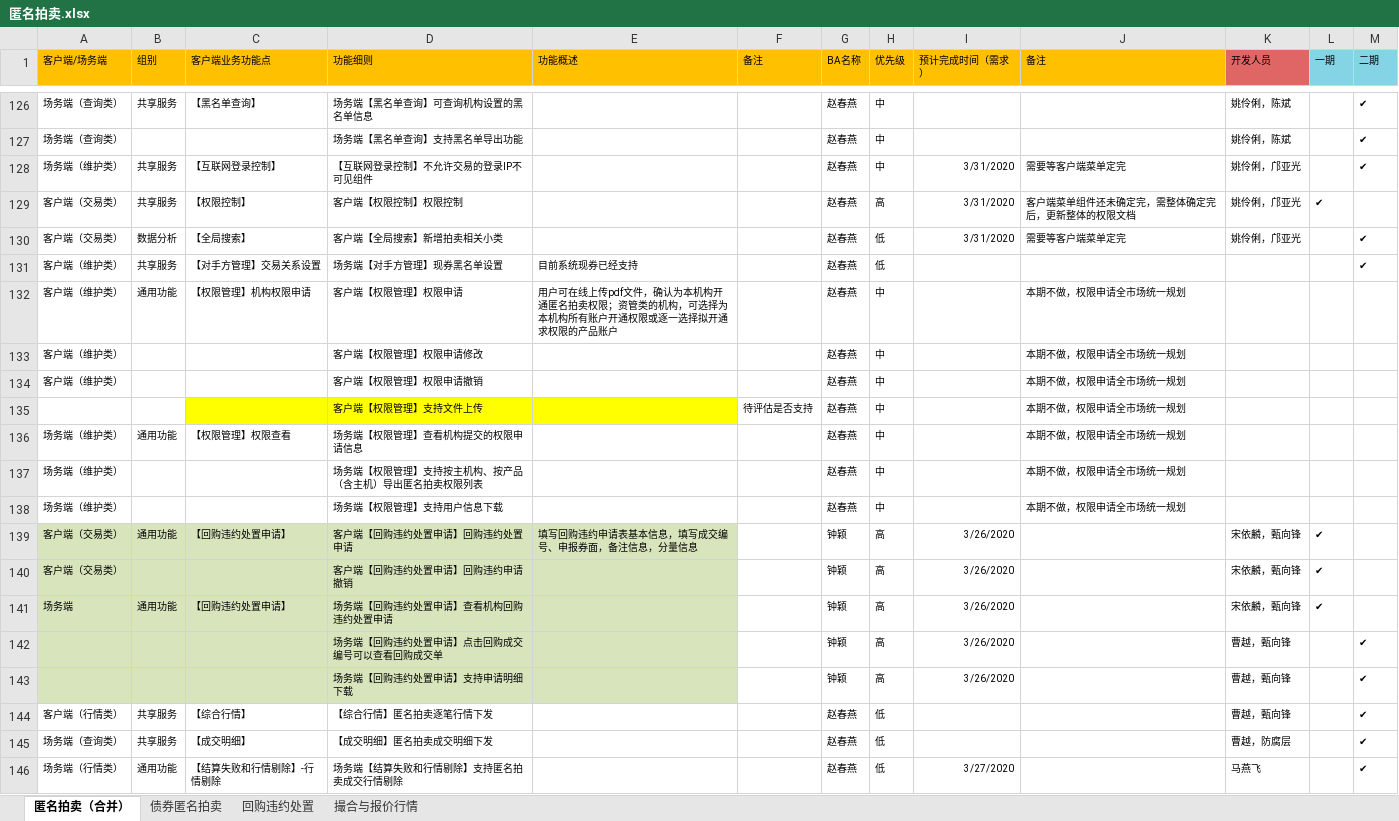
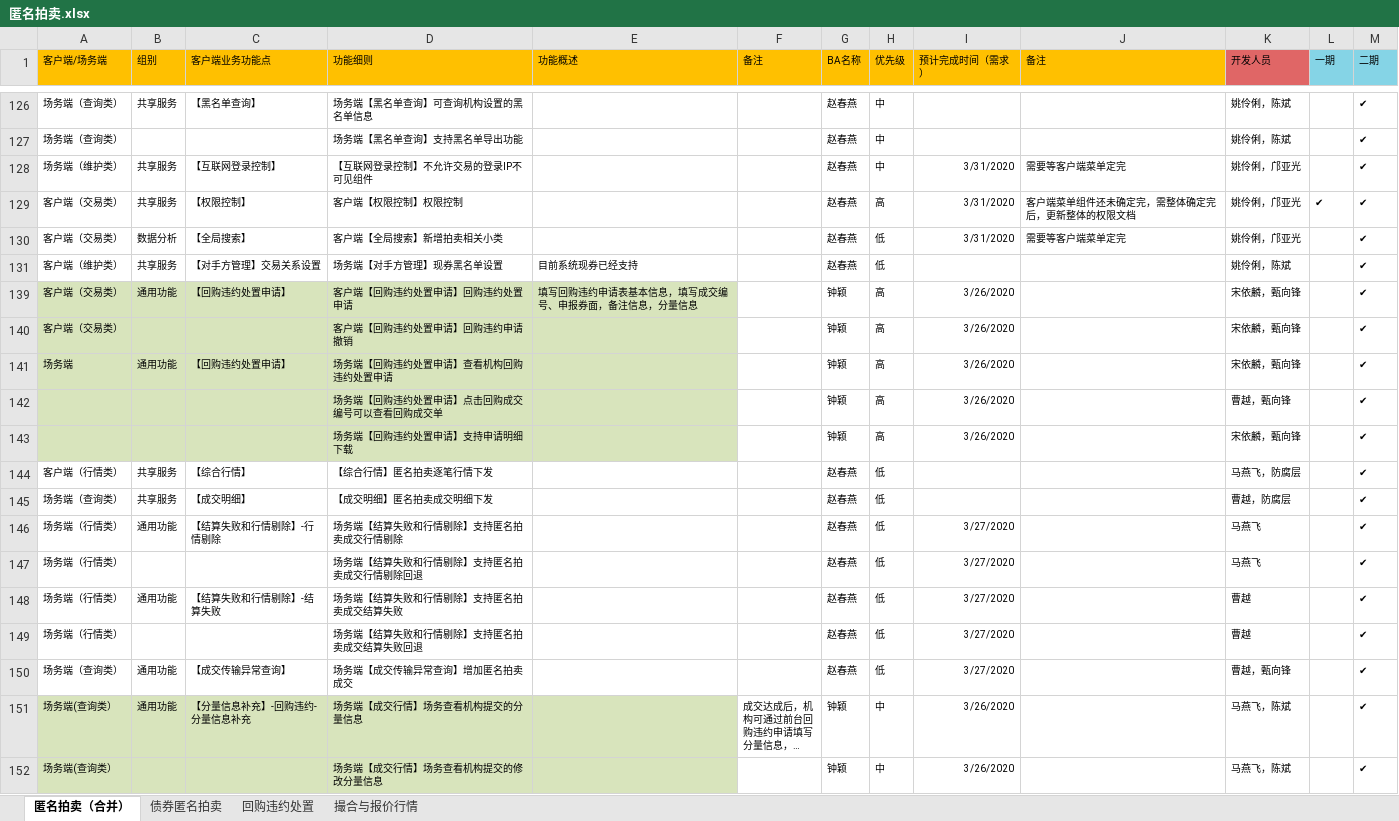
Before and after one commit to diaowangqing/document, an Excel workbook: zhonghui/x-auction/匿名拍卖.xlsx, sheet 匿名拍卖（合并）, drawn as a sheet; only a part is shown, gaps mark what is left out; the shorter side is filled out with more unchanged rows; long unchanged cells end in …; values as stored, in another font and other column widths than the file's, no borders; removed rows and columns are numbered as before the commit, all else as after; the diff covers the shown part only; the diff names each change by its address in the sheet, - before the commit and + after, or states it on an @@ line.

```diff
--- a/zhonghui/x-auction/匿名拍卖.xlsx (sheet 匿名拍卖（合并）)
+++ b/zhonghui/x-auction/匿名拍卖.xlsx (sheet 匿名拍卖（合并）)
-M129 (二期): (empty)
+M129 (二期): ✔
-K131 (开发人员): (empty)
+K131 (开发人员): 姚伶俐，陈斌
@@ row 132 hidden: 客户端（维护类） | 通用功能 | 【权限管理】机构权限申请 | 客户端【权限管理】权限申请 | 用户可在线上传pdf文件，确认为本机构开通匿名拍卖权限；资管类的机构，可选择为本机构所有账户开通权限或逐一选择拟开通求权限的产品账户 |  | 赵春燕 | 中 |  | 本期不做，权限申请全市场统一规划 @@
@@ row 133 hidden: 客户端（维护类） |  |  | 客户端【权限管理】权限申请修改 |  |  | 赵春燕 | 中 |  | 本期不做，权限申请全市场统一规划 @@
@@ row 134 hidden: 客户端（维护类） |  |  | 客户端【权限管理】权限申请撤销 |  |  | 赵春燕 | 中 |  | 本期不做，权限申请全市场统一规划 @@
@@ row 135 hidden:  |  |  | 客户端【权限管理】支持文件上传 |  | 待评估是否支持 | 赵春燕 | 中 |  | 本期不做，权限申请全市场统一规划 @@
@@ row 136 hidden: 场务端（维护类） | 通用功能 | 【权限管理】权限查看 | 场务端【权限管理】查看机构提交的权限申请信息 |  |  | 赵春燕 | 中 |  | 本期不做，权限申请全市场统一规划 @@
@@ row 137 hidden: 场务端（维护类） |  |  | 场务端【权限管理】支持按主机构、按产品（含主机）导出匿名拍卖权限列表 |  |  | 赵春燕 | 中 |  | 本期不做，权限申请全市场统一规划 @@
@@ row 138 hidden: 场务端（维护类） |  |  | 场务端【权限管理】支持用户信息下载 |  |  | 赵春燕 | 中 |  | 本期不做，权限申请全市场统一规划 @@
-L139:L141 (一期): ✔
+L139:L141 (一期): (empty)
-M139:M141 (二期): (empty)
+M139:M141 (二期): ✔
-K143 (开发人员): 曹越，甄向锋
+K143 (开发人员): 宋依麟，甄向锋
-K144 (开发人员): 曹越，甄向锋
+K144 (开发人员): 马燕飞，防腐层
```
Also changed, not shown: 2 added rows, 14 removed rows, 112 hidden or unhidden rows and 66 edited cells elsewhere in this sheet, hidden cells, charts or pictures, 27 other files.
